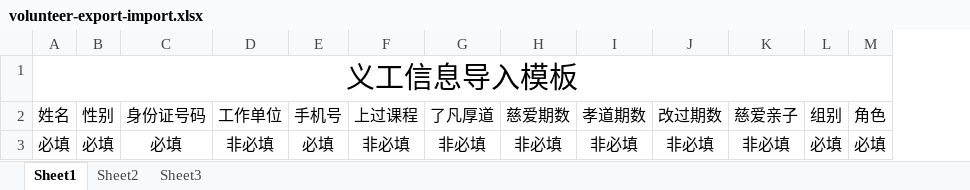
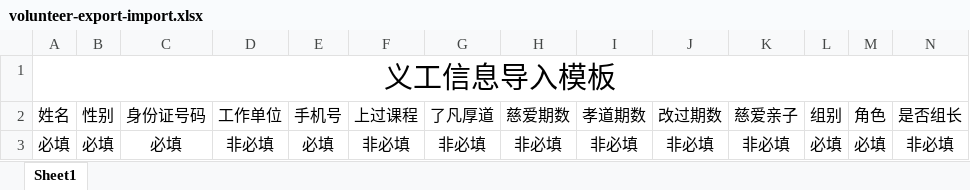
Before and after one commit to NewsDLi/VolunteerProject, an Excel workbook: src/main/resources/excel/volunteer-export-import.xlsx, sheet Sheet1, drawn as a sheet; values as stored, in another font and other column widths than the file's, no borders; conditional formats not drawn; the diff names each change by its address in the sheet, - before the commit and + after, or states it on an @@ line.

```diff
--- a/src/main/resources/excel/volunteer-export-import.xlsx (sheet Sheet1)
+++ b/src/main/resources/excel/volunteer-export-import.xlsx (sheet Sheet1)
-sheet tab: Sheet2
-sheet tab: Sheet3
+column N (是否组长), row 3: 非必填
```
Also changed, not shown: 5 other files.
